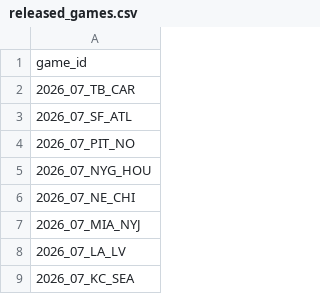
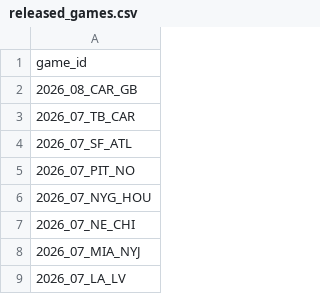
Before and after one commit to nflverse/nflverse-pbp-internal, a CSV file: released_games.csv, drawn as a sheet; only a part is shown; the shorter side is filled out with more unchanged rows.

```diff
--- a/released_games.csv
+++ b/released_games.csv
@@ -1,2 +1,3 @@
 game_id
+2026_08_CAR_GB
 2026_07_TB_CAR
```
